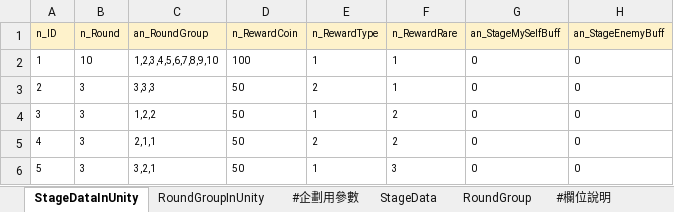
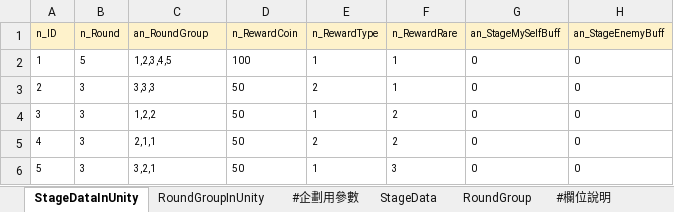
Before and after one commit to yzysonic/NineSquaeShoot, an Excel workbook: Assets/Excel/004_Stage.xlsx, sheet StageDataInUnity, drawn as a sheet; values as stored, in another font and other column widths than the file's, no borders; the diff names each change by its address in the sheet, - before the commit and + after, or states it on an @@ line.

```diff
--- a/Assets/Excel/004_Stage.xlsx (sheet StageDataInUnity)
+++ b/Assets/Excel/004_Stage.xlsx (sheet StageDataInUnity)
-B2 (n_Round): 10
+B2 (n_Round): 5
-C2 (an_RoundGroup): 1,2,3,4,5,6,7,8,9,10
+C2 (an_RoundGroup): 1,2,3,4,5
```
Also changed, not shown: sheet #企劃用參數, sheet RoundGroupInUnity, Assets/Excel/002_Character.xlsx, 3 other files.
